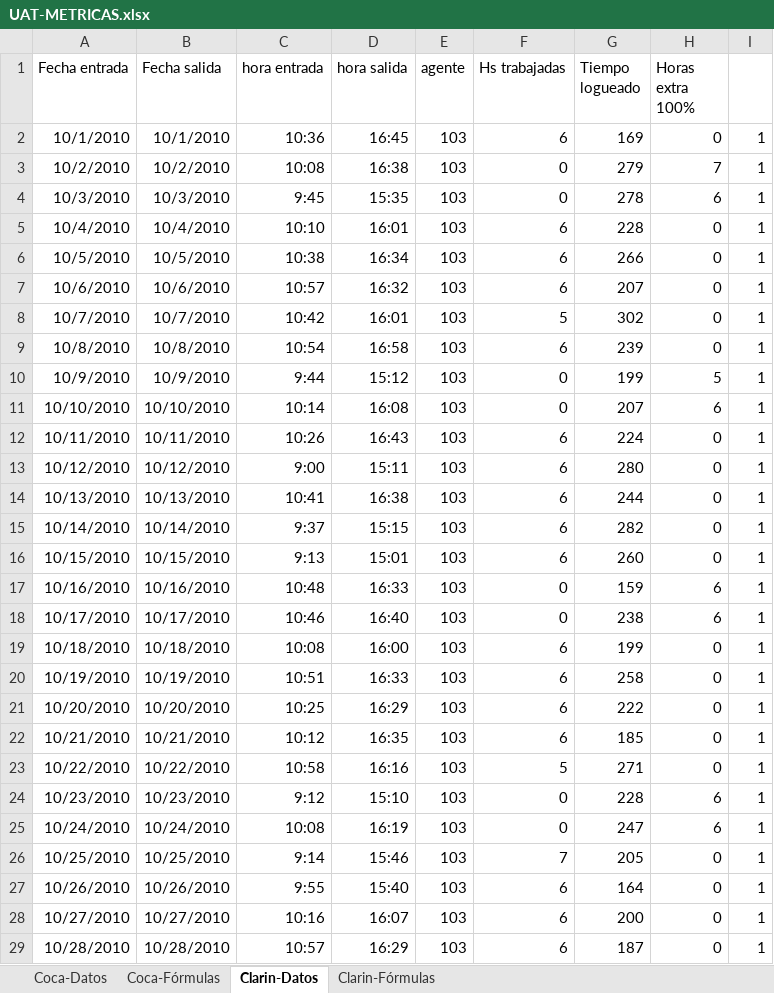
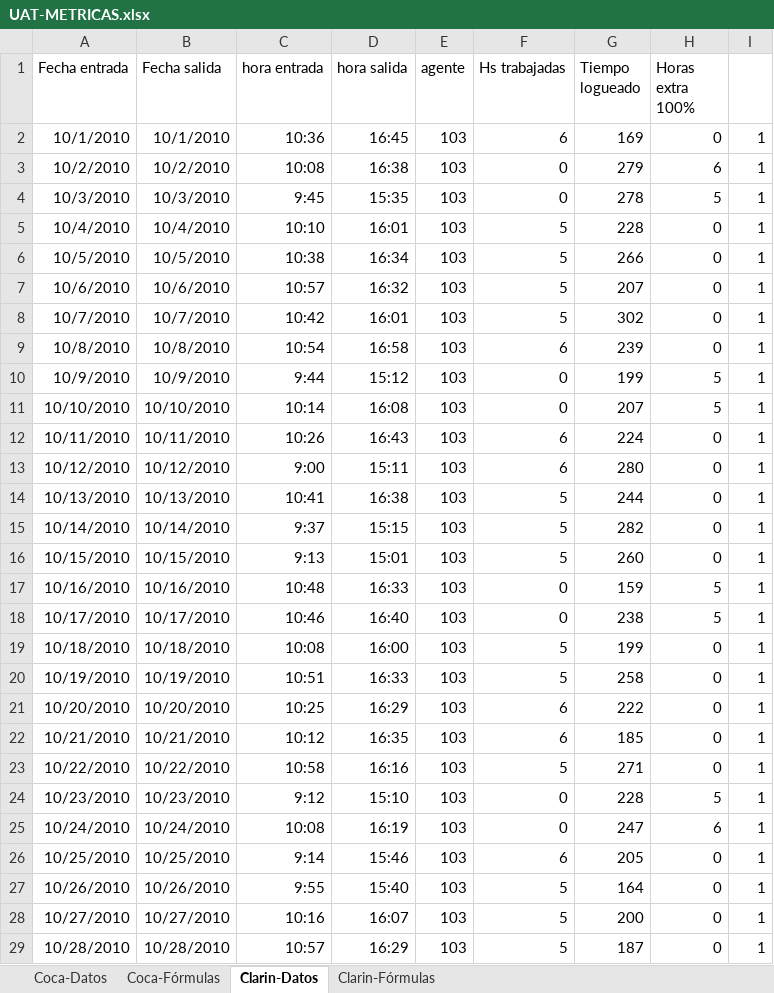
Before and after one commit to nicohen/bob-patinho, an Excel workbook: Documentacion/UAT-METRICAS.xlsx, sheet Clarin-Datos, drawn as a sheet; only a part is shown; values as stored, in another font and other column widths than the file's, no borders; the diff covers the shown part only; the diff names each change by its address in the sheet, - before the commit and + after, or states it on an @@ line.

```diff
--- a/Documentacion/UAT-METRICAS.xlsx (sheet Clarin-Datos)
+++ b/Documentacion/UAT-METRICAS.xlsx (sheet Clarin-Datos)
-H3 (Horas extra 100%): 7
+H3 (Horas extra 100%): 6
-H4 (Horas extra 100%): 6
+H4 (Horas extra 100%): 5
-F5:F7 (Hs trabajadas): 6
+F5:F7 (Hs trabajadas): 5
-H11 (Horas extra 100%): 6
+H11 (Horas extra 100%): 5
-F14:F16 (Hs trabajadas): 6
+F14:F16 (Hs trabajadas): 5
-H17:H18 (Horas extra 100%): 6
+H17:H18 (Horas extra 100%): 5
-F19:F20 (Hs trabajadas): 6
+F19:F20 (Hs trabajadas): 5
-H24 (Horas extra 100%): 6
+H24 (Horas extra 100%): 5
-F26 (Hs trabajadas): 7
+F26 (Hs trabajadas): 6
-F27:F29 (Hs trabajadas): 6
+F27:F29 (Hs trabajadas): 5
```
Also changed, not shown: 39 added rows, 2 removed rows and 25 edited cells elsewhere in this sheet, sheet Clarin-Fórmulas, formulas that keep their value, 1 other file.
